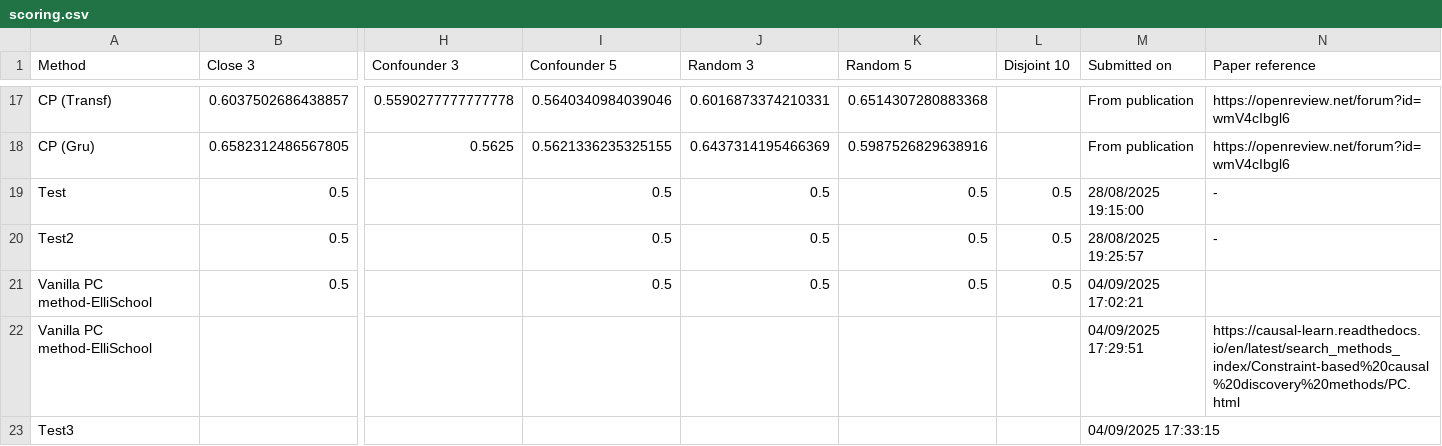
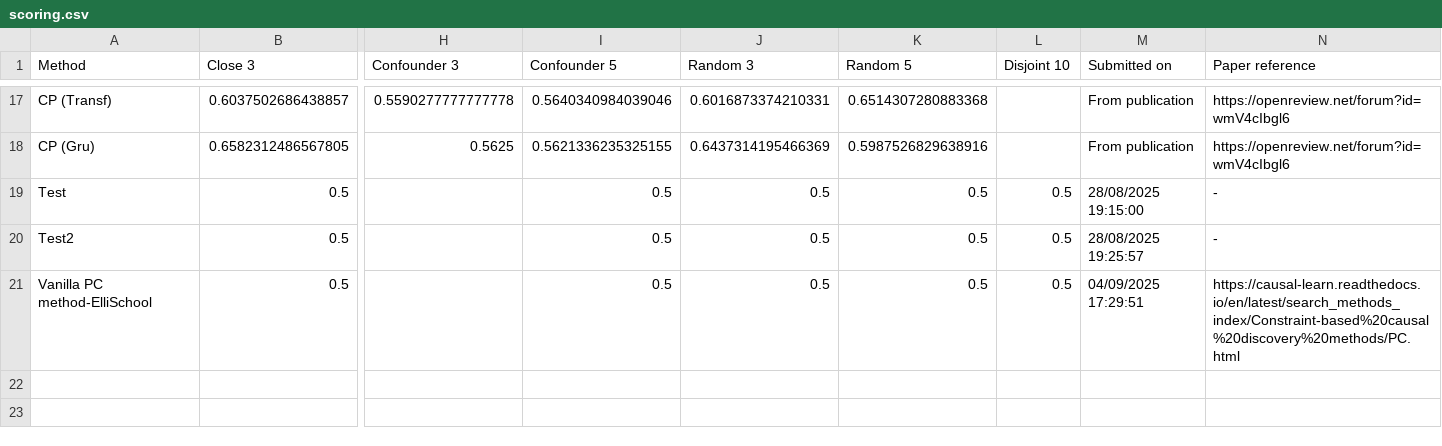
Before and after one commit to CausalRivers/CausalRivers.github.io, a CSV file: scoring.csv, drawn as a sheet; only a part is shown, gaps mark what is left out; rows hold the shown columns only; the diff names each change by its address in the sheet, - before the commit and + after, or states it on an @@ line.

Commit message:
Update scoring.csv with latest leaderboard data

```diff
--- a/scoring.csv
+++ b/scoring.csv
-M21 (Submitted on): 04/09/2025 17:02:21
+M21 (Submitted on): 04/09/2025 17:29:51
-N21 (Paper reference): (empty)
+N21 (Paper reference): https://causal-learn.readthedocs.io/en/latest/search_methods_index/Constraint-based%20causal%20discovery%20methods/PC.html
-row 22: Vanilla PC method-ElliSchool |  |  |  |  |  |  | 04/09/2025 17:29:51 | https://causal-learn.readthedocs.io/en/latest/search_methods_index/Constraint-based%20causal%20discovery%20methods/PC.html
-row 23: Test3 |  |  |  |  |  |  | 04/09/2025 17:33:15
```
